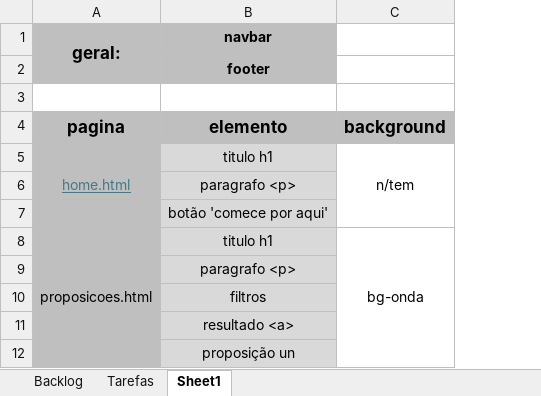
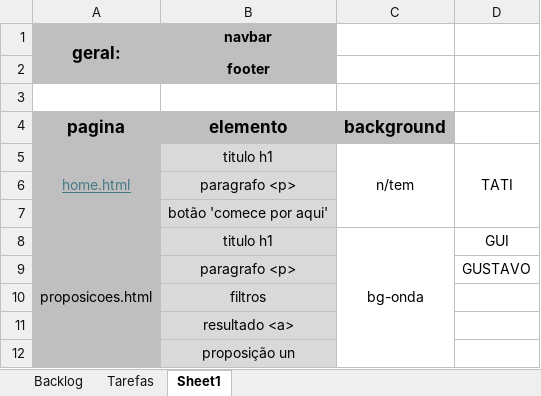
Before and after one commit to nicolygz/the-devs-department, an Excel workbook: Backlog Do Produto.xlsx, sheet Sheet1, drawn as a sheet; only a part is shown; values as stored, in another font and other column widths than the file's, no borders; the diff names each change by its address in the sheet, - before the commit and + after, or states it on an @@ line.

```diff
--- a/Backlog Do Produto.xlsx (sheet Sheet1)
+++ b/Backlog Do Produto.xlsx (sheet Sheet1)
+column D, rows 5-9: TATI |  |  | GUI | GUSTAVO
```
Also changed, not shown: 5 other files.
